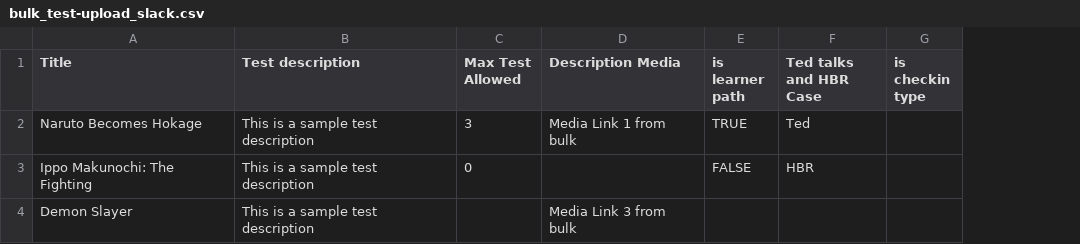
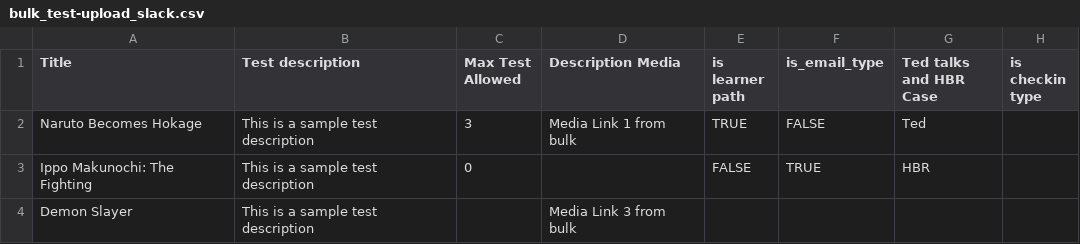
Before and after one commit to Coachb1/Main-Coach-API, a CSV file: test_bulk_upload/bulk_test-upload_slack.csv, drawn as a sheet; only a part is shown; the diff names each change by its address in the sheet, - before the commit and + after, or states it on an @@ line.

Commit message:
Added migrations and updated the csv for bulk test upload

```diff
--- a/test_bulk_upload/bulk_test-upload_slack.csv
+++ b/test_bulk_upload/bulk_test-upload_slack.csv
+column F (is_email_type), rows 2-3: FALSE | TRUE
```
Also changed, not shown: 2 other files.
